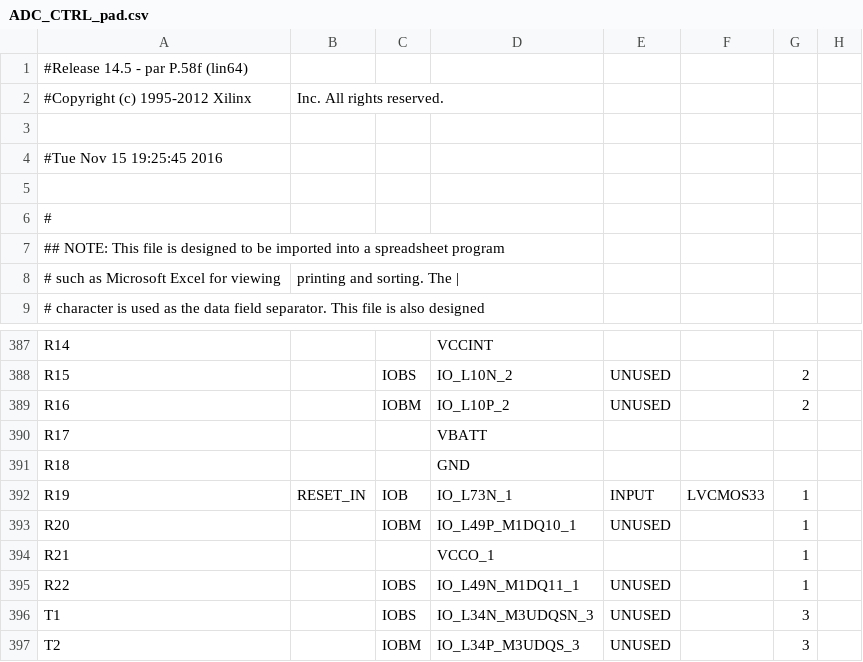
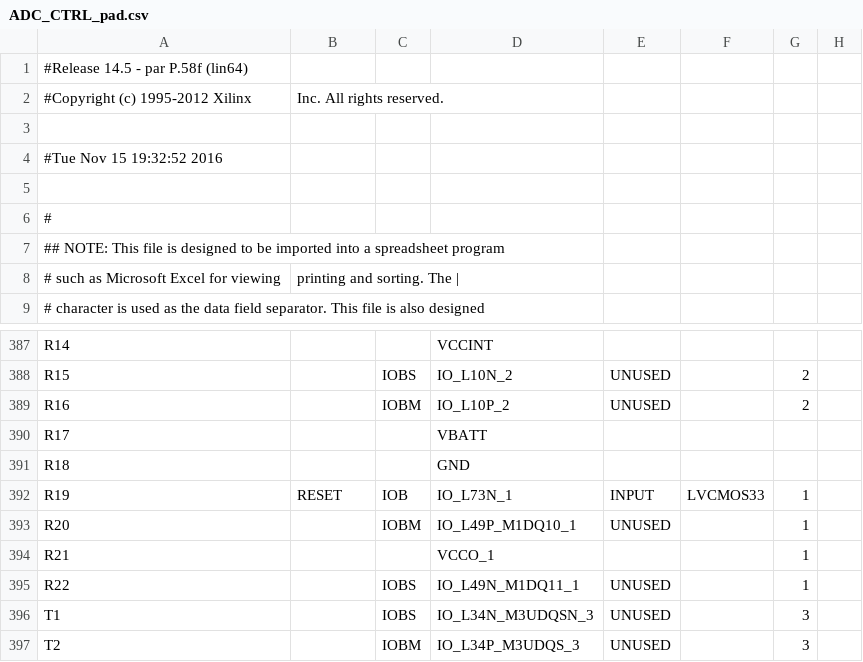
Before and after one commit to deyan-levski/jcfpga, a CSV file: LX150/ADC_CTRL_pad.csv, drawn as a sheet; only a part is shown, gaps mark what is left out; the diff names each change by its address in the sheet, - before the commit and + after, or states it on an @@ line.

```diff
--- a/LX150/ADC_CTRL_pad.csv
+++ b/LX150/ADC_CTRL_pad.csv
-A4: #Tue Nov 15 19:25:45 2016
+A4: #Tue Nov 15 19:32:52 2016
-B392: RESET_IN
+B392: RESET
```
Also changed, not shown: 53 other files.
